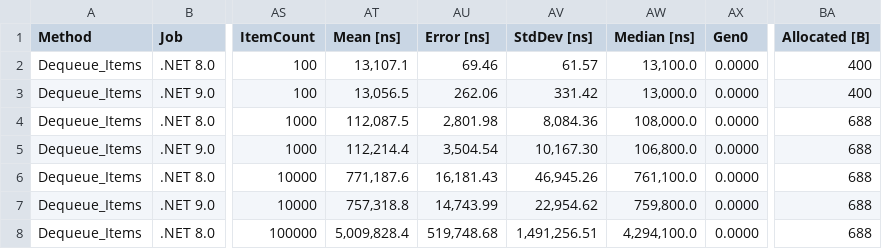
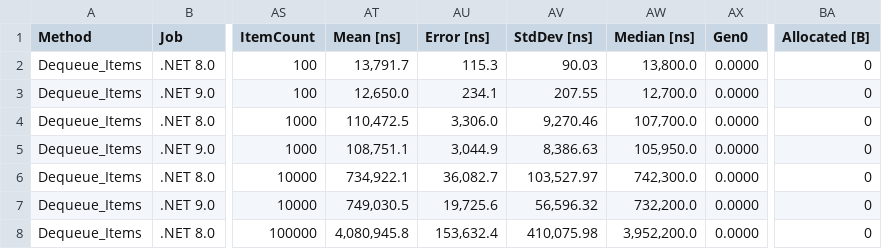
Before and after one commit to khavishbhundoo/ChronoQueue, a CSV file: benchmarks/ChronoQueueBenchmarks.ChronoQueueValueTypesBenchmarks-report.csv, drawn as a sheet; only a part is shown, gaps mark what is left out; the diff covers the shown part only; the diff names each change by its address in the sheet, - before the commit and + after, or states it on an @@ line.

```diff
--- a/benchmarks/ChronoQueueBenchmarks.ChronoQueueValueTypesBenchmarks-report.csv
+++ b/benchmarks/ChronoQueueBenchmarks.ChronoQueueValueTypesBenchmarks-report.csv
-AT2 (Mean [ns]): 13,107.1
+AT2 (Mean [ns]): 13,791.7
-AU2 (Error [ns]): 69.46
+AU2 (Error [ns]): 115.3
-AV2 (StdDev [ns]): 61.57
+AV2 (StdDev [ns]): 90.03
-AW2 (Median [ns]): 13,100.0
+AW2 (Median [ns]): 13,800.0
-BA2:BA3 (Allocated [B]): 400
+BA2:BA3 (Allocated [B]): 0
-AT3 (Mean [ns]): 13,056.5
+AT3 (Mean [ns]): 12,650.0
-AU3 (Error [ns]): 262.06
+AU3 (Error [ns]): 234.1
-AV3 (StdDev [ns]): 331.42
+AV3 (StdDev [ns]): 207.55
-AW3 (Median [ns]): 13,000.0
+AW3 (Median [ns]): 12,700.0
-AT4 (Mean [ns]): 112,087.5
+AT4 (Mean [ns]): 110,472.5
-AU4 (Error [ns]): 2,801.98
+AU4 (Error [ns]): 3,306.0
-AV4 (StdDev [ns]): 8,084.36
+AV4 (StdDev [ns]): 9,270.46
-AW4 (Median [ns]): 108,000.0
+AW4 (Median [ns]): 107,700.0
-BA4:BA8 (Allocated [B]): 688
+BA4:BA8 (Allocated [B]): 0
-AT5 (Mean [ns]): 112,214.4
+AT5 (Mean [ns]): 108,751.1
-AU5 (Error [ns]): 3,504.54
+AU5 (Error [ns]): 3,044.9
-AV5 (StdDev [ns]): 10,167.30
+AV5 (StdDev [ns]): 8,386.63
-AW5 (Median [ns]): 106,800.0
+AW5 (Median [ns]): 105,950.0
-AT6 (Mean [ns]): 771,187.6
+AT6 (Mean [ns]): 734,922.1
-AU6 (Error [ns]): 16,181.43
+AU6 (Error [ns]): 36,082.7
-AV6 (StdDev [ns]): 46,945.26
+AV6 (StdDev [ns]): 103,527.97
-AW6 (Median [ns]): 761,100.0
+AW6 (Median [ns]): 742,300.0
-AT7 (Mean [ns]): 757,318.8
+AT7 (Mean [ns]): 749,030.5
-AU7 (Error [ns]): 14,743.99
+AU7 (Error [ns]): 19,725.6
-AV7 (StdDev [ns]): 22,954.62
+AV7 (StdDev [ns]): 56,596.32
-AW7 (Median [ns]): 759,800.0
+AW7 (Median [ns]): 732,200.0
-AT8 (Mean [ns]): 5,009,828.4
+AT8 (Mean [ns]): 4,080,945.8
-AU8 (Error [ns]): 519,748.68
+AU8 (Error [ns]): 153,632.4
-AV8 (StdDev [ns]): 1,491,256.51
+AV8 (StdDev [ns]): 410,075.98
-AW8 (Median [ns]): 4,294,100.0
+AW8 (Median [ns]): 3,952,200.0
```
Also changed, not shown: 124 edited cells elsewhere in this file, benchmarks/ChronoQueueBenchmarks.ChronoQueueBenchmarks-report.csv, 6 other files.
